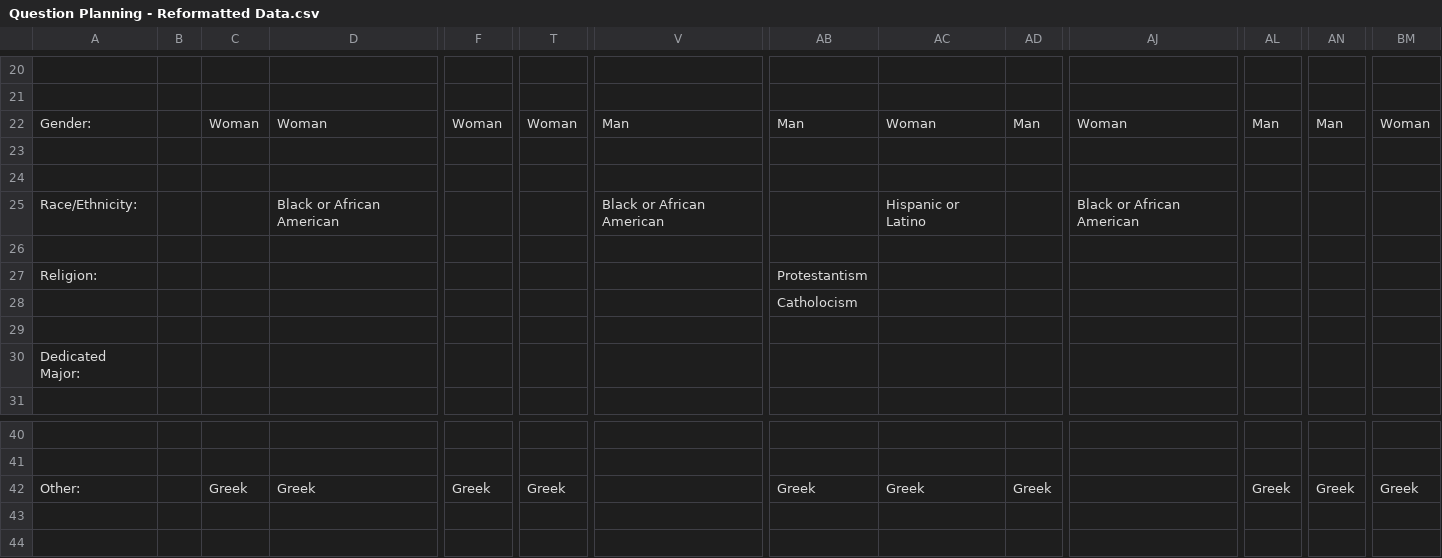
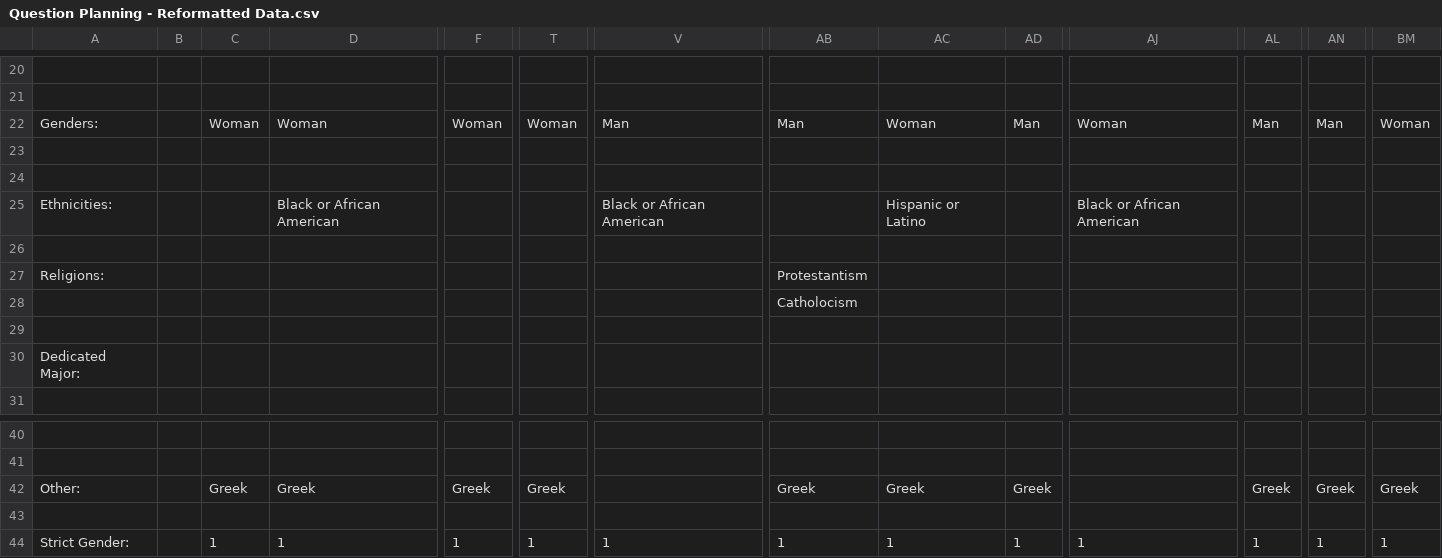
Before and after one commit to MattVolkin/SU-Organization-Matching, a CSV file: Question Planning - Reformatted Data.csv, drawn as a sheet; only a part is shown, gaps mark what is left out; rows hold the shown columns only; the diff names each change by its address in the sheet, - before the commit and + after, or states it on an @@ line.

```diff
--- a/Question Planning - Reformatted Data.csv
+++ b/Question Planning - Reformatted Data.csv
-A22: Gender:
+A22: Genders:
-A25: Race/Ethnicity:
+A25: Ethnicities:
-A27: Religion:
+A27: Religions:
+row 43: (empty)
+row 44: Strict Gender: |  | 1 | 1 | 1 | 1 | 1 | 1 | 1 | 1 | 1 | 1 | 1 | 1
```
Also changed, not shown: 1 other file.
